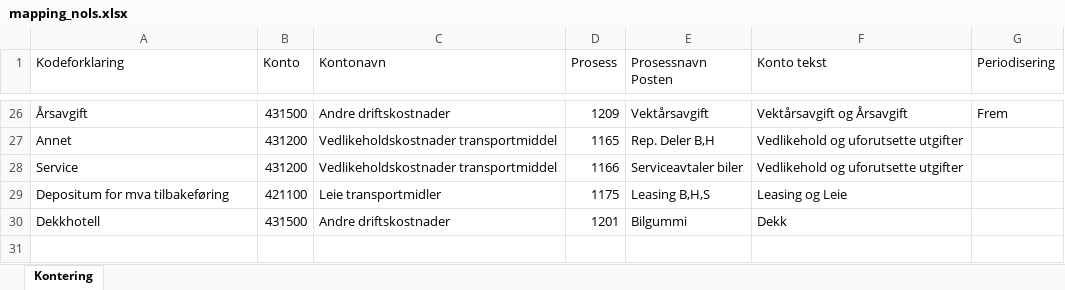
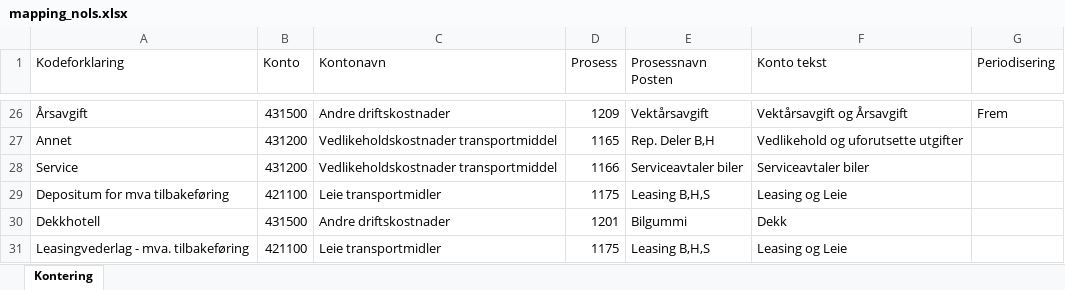
Before and after one commit to bring/bildrift_lp_posting, an Excel workbook: mapping/mapping_nols.xlsx, sheet Kontering, drawn as a sheet; only a part is shown, gaps mark what is left out; values as stored, in another font and other column widths than the file's, no borders; table styles not drawn; the diff names each change by its address in the sheet, - before the commit and + after, or states it on an @@ line.

```diff
--- a/mapping/mapping_nols.xlsx (sheet Kontering)
+++ b/mapping/mapping_nols.xlsx (sheet Kontering)
-F28 (Konto tekst): Vedlikehold og uforutsette utgifter
+F28 (Konto tekst): Serviceavtaler biler
+row 31: Leasingvederlag - mva. tilbakeføring | 421100 | Leie transportmidler | 1175 | Leasing B,H,S | Leasing og Leie
```
Also changed, not shown: mapping/mapping_lp.xlsx, mapping/mapping_pass_on.xlsx.
